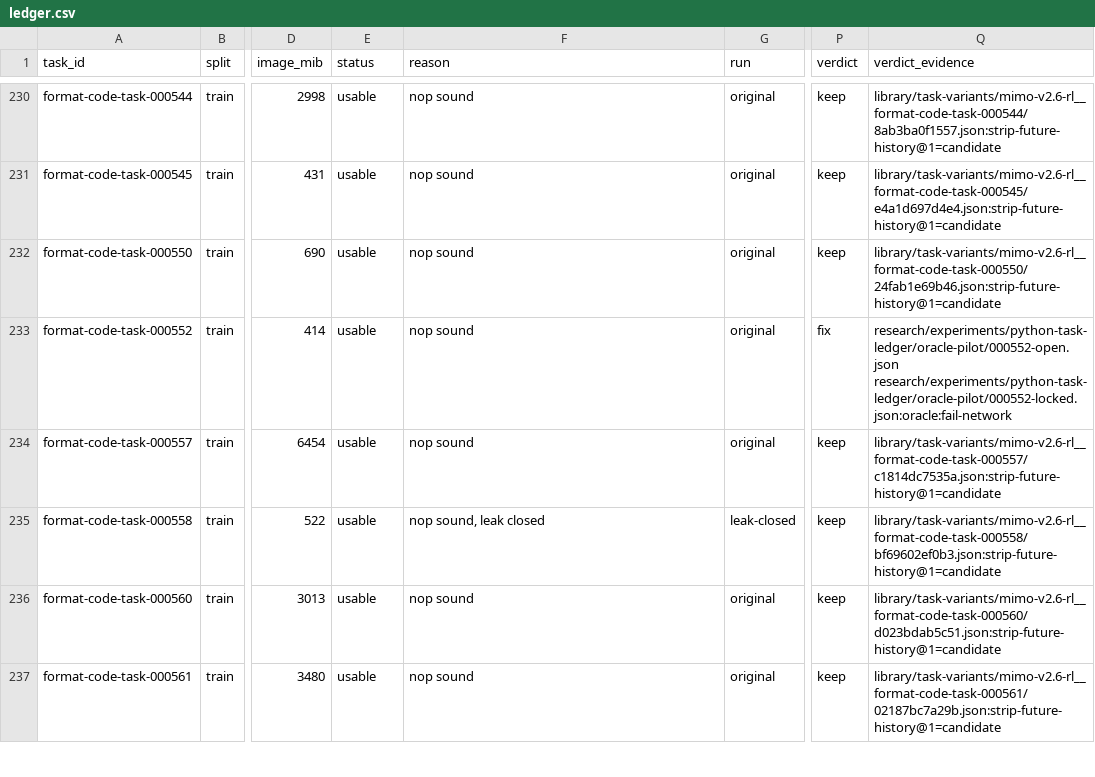
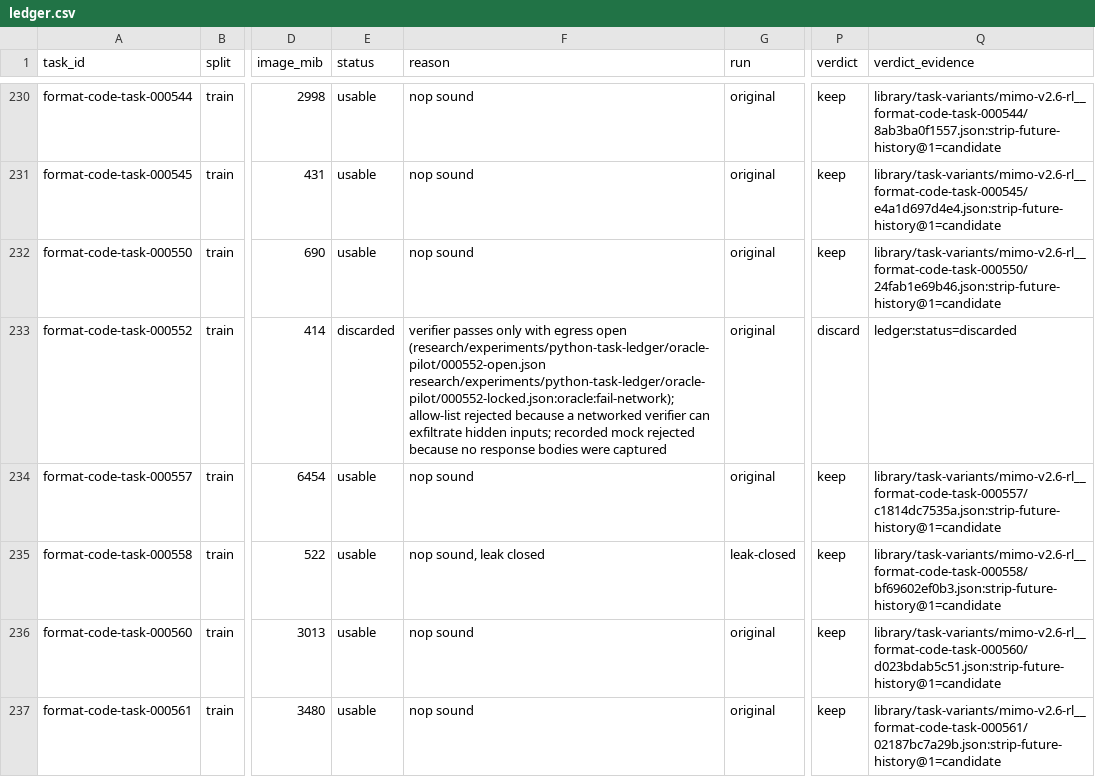
Before and after one commit to PeterMakhnatch/eval-lab, a CSV file: research/experiments/python-task-ledger/ledger.csv, drawn as a sheet; only a part is shown, gaps mark what is left out; the diff covers the shown part only; the diff names each change by its address in the sheet, - before the commit and + after, or states it on an @@ line.

Commit message:
HAR-194: purge installed copies and discard live-network verifiers
Remove build/ and site-packages copies of the task project, then reinstall
the base tree editable and offline. 001269 and 002308 grade oracle 1 / nop 0
under local Docker. A verifier that passes only with egress open is discarded;
000552 is the confirmed case.

```diff
--- a/research/experiments/python-task-ledger/ledger.csv
+++ b/research/experiments/python-task-ledger/ledger.csv
-E233 (status): usable
+E233 (status): discarded
-F233 (reason): nop sound
+F233 (reason): verifier passes only with egress open (research/experiments/python-task-ledger/oracle-pilot/000552-open.json research/experiments/python-task-ledger/oracle-pilot/000552-locked.json:oracle:fail-network); allow-list rejected because a networked verifier can exfiltrate hidden inputs; recorded mock rejected because no response bodies were captured
-P233 (verdict): fix
+P233 (verdict): discard
-Q233 (verdict_evidence): research/experiments/python-task-ledger/oracle-pilot/000552-open.json research/experiments/python-task-ledger/oracle-pilot/000552-locked.json:oracle:fail-network
+Q233 (verdict_evidence): ledger:status=discarded
```
Also changed, not shown: 15 edited cells elsewhere in this file, research/experiments/python-task-ledger/task_history.csv, 9 other files.
